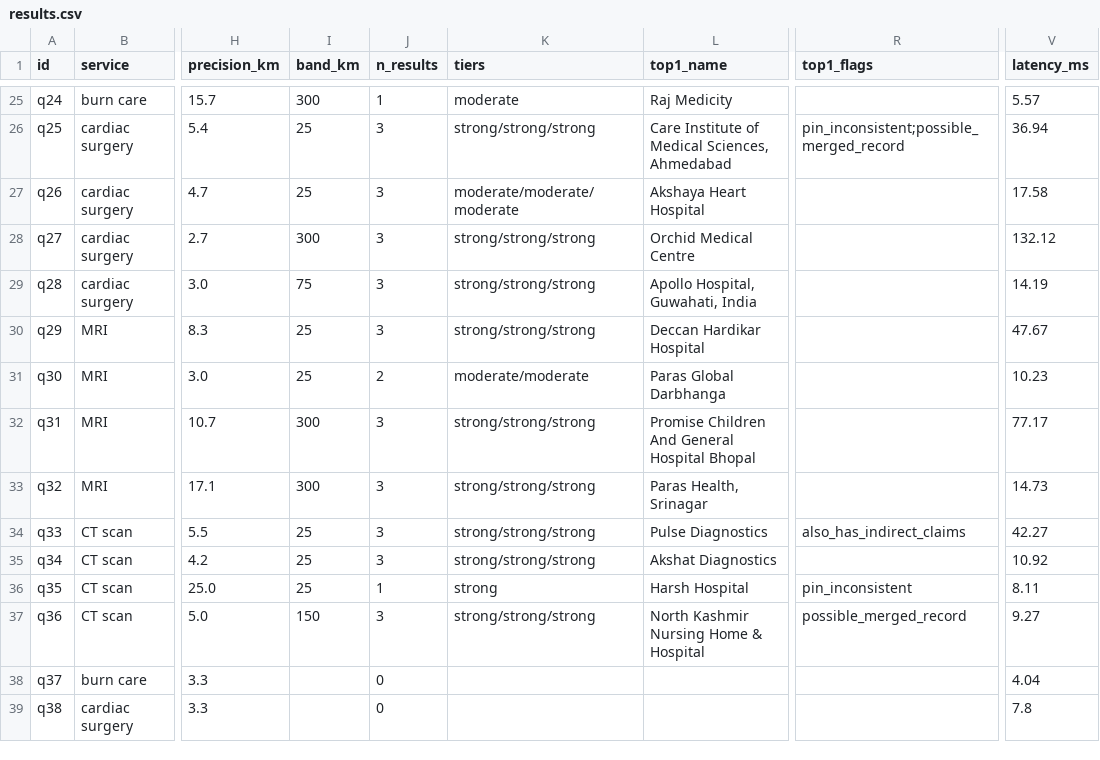
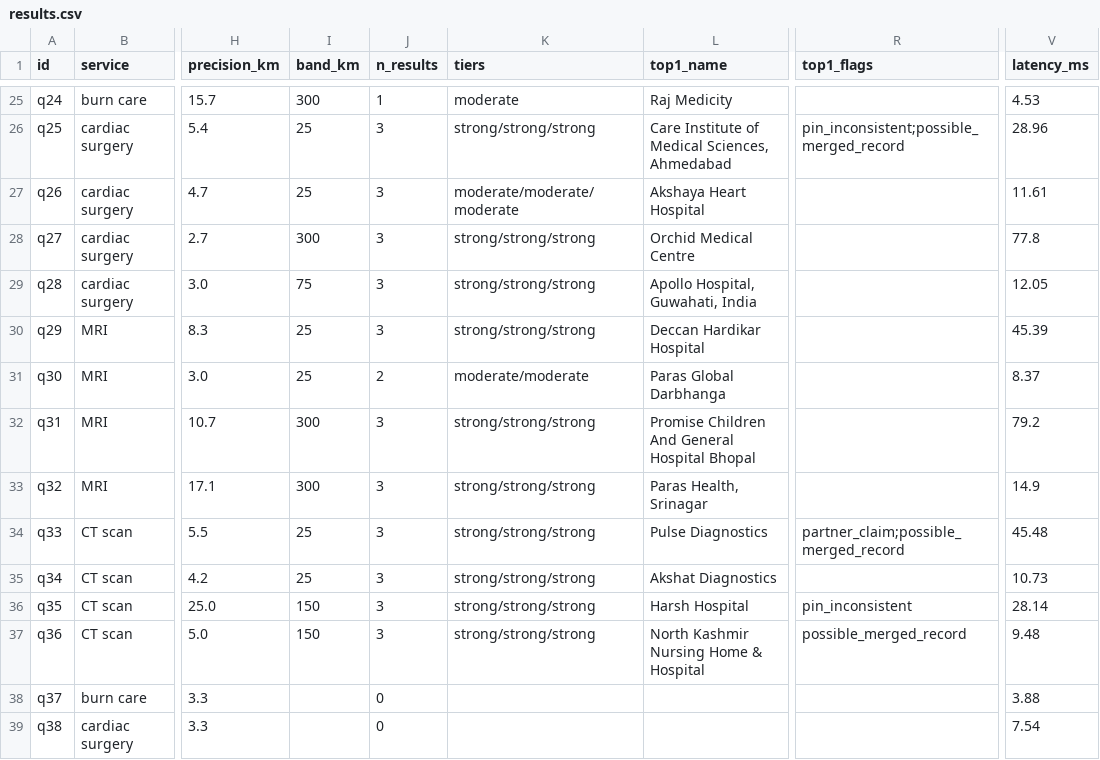
Before and after one commit to DDaniel-code/carematch, a CSV file: eval/results.csv, drawn as a sheet; only a part is shown, gaps mark what is left out; the diff covers the shown part only; the diff names each change by its address in the sheet, - before the commit and + after, or states it on an @@ line.

```diff
--- a/eval/results.csv
+++ b/eval/results.csv
-V25 (latency_ms): 5.57
+V25 (latency_ms): 4.53
-V26 (latency_ms): 36.94
+V26 (latency_ms): 28.96
-V27 (latency_ms): 17.58
+V27 (latency_ms): 11.61
-V28 (latency_ms): 132.12
+V28 (latency_ms): 77.8
-V29 (latency_ms): 14.19
+V29 (latency_ms): 12.05
-V30 (latency_ms): 47.67
+V30 (latency_ms): 45.39
-V31 (latency_ms): 10.23
+V31 (latency_ms): 8.37
-V32 (latency_ms): 77.17
+V32 (latency_ms): 79.2
-V33 (latency_ms): 14.73
+V33 (latency_ms): 14.9
-R34 (top1_flags): also_has_indirect_claims
+R34 (top1_flags): partner_claim;possible_merged_record
-V34 (latency_ms): 42.27
+V34 (latency_ms): 45.48
-V35 (latency_ms): 10.92
+V35 (latency_ms): 10.73
-I36 (band_km): 25
+I36 (band_km): 150
-J36 (n_results): 1
+J36 (n_results): 3
-K36 (tiers): strong
+K36 (tiers): strong/strong/strong
-V36 (latency_ms): 8.11
+V36 (latency_ms): 28.14
-V37 (latency_ms): 9.27
+V37 (latency_ms): 9.48
-V38 (latency_ms): 4.04
+V38 (latency_ms): 3.88
-V39 (latency_ms): 7.8
+V39 (latency_ms): 7.54
```
Also changed, not shown: 34 edited cells elsewhere in this file, eval/review_sheet.csv, 11 other files.
